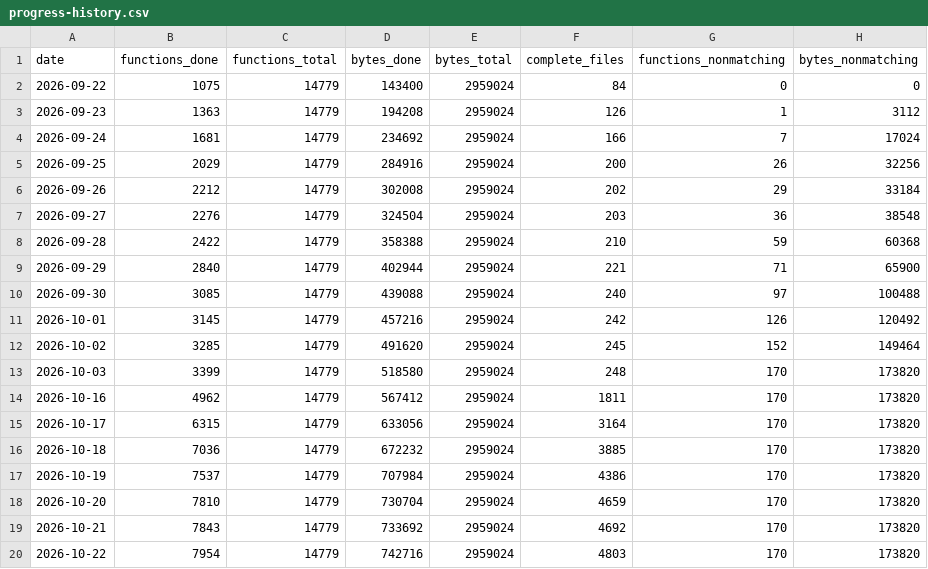
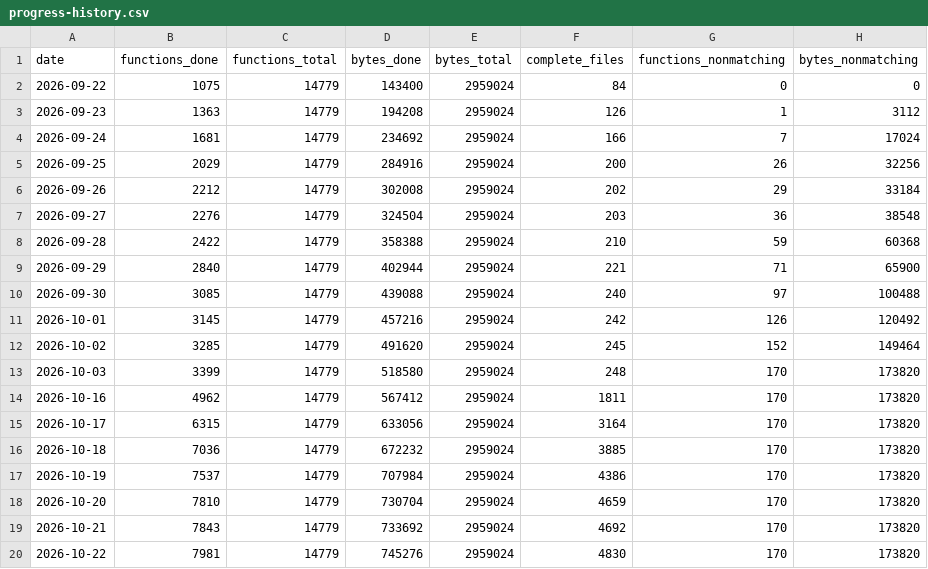
Before and after one commit to alvarosanchezhdez98/DecompilarDQ9, a CSV file: docs/progress-history.csv, drawn as a sheet.

```diff
--- a/docs/progress-history.csv
+++ b/docs/progress-history.csv
@@ -19,2 +19,2 @@ date,functions_done,functions_total,bytes_done,bytes_total,complete_files,functi
 2026-10-21,7843,14779,733692,2959024,4692,170,173820
-2026-10-22,7954,14779,742716,2959024,4803,170,173820
+2026-10-22,7981,14779,745276,2959024,4830,170,173820
```
Also changed, not shown: 31 other files.
